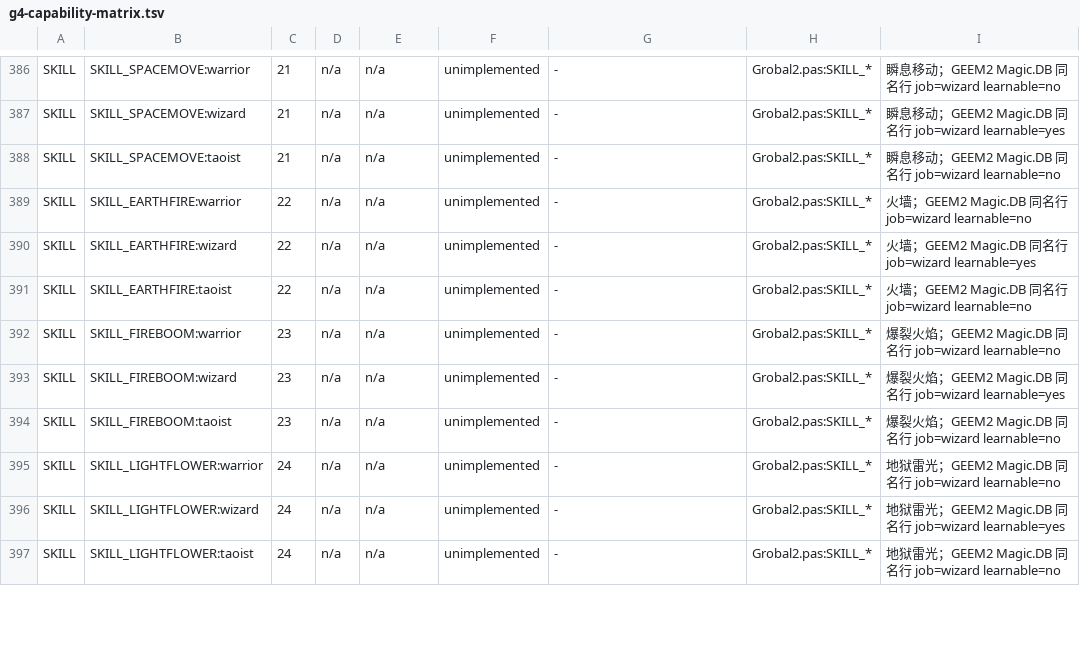
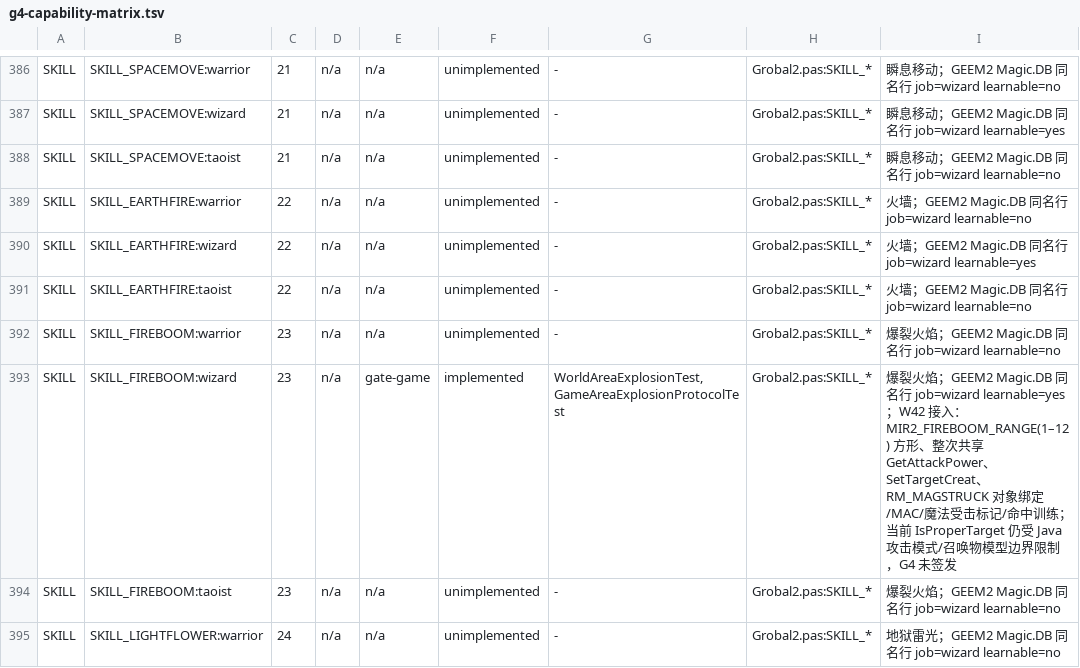
Before and after one commit to ivanmissu/MIR2, a TSV file: java-server/docs/g4-capability-matrix.tsv, drawn as a sheet; only a part is shown, gaps mark what is left out; the shorter side is filled out with more unchanged rows.

```diff
--- a/java-server/docs/g4-capability-matrix.tsv
+++ b/java-server/docs/g4-capability-matrix.tsv
@@ -392,3 +392,3 @@ SKILL	SKILL_EARTHFIRE:taoist	22	n/a	n/a	unimplemented	-	Grobal2.pas:SKILL_*	火
 SKILL	SKILL_FIREBOOM:warrior	23	n/a	n/a	unimplemented	-	Grobal2.pas:SKILL_*	爆裂火焰；GEEM2 Magic.DB 同名行 job=wizard learnable=no
-SKILL	SKILL_FIREBOOM:wizard	23	n/a	n/a	unimplemented	-	Grobal2.pas:SKILL_*	爆裂火焰；GEEM2 Magic.DB 同名行 job=wizard learnable=yes
+SKILL	SKILL_FIREBOOM:wizard	23	n/a	gate-game	implemented	WorldAreaExplosionTest,GameAreaExplosionProtocolTest	Grobal2.pas:SKILL_*	爆裂火焰；GEEM2 Magic.DB 同名行 job=wizard learnable=yes；W42 接入：MIR2_FIREBOOM_RANGE(1–12) 方形、整次共享 GetAttackPower、SetTargetCreat、RM_MAGSTRUCK 对象绑定/MAC/魔法受击标记/命中训练；当前 IsProperTarget 仍受 Java 攻击模式/召唤物模型边界限制，G4 未签发
 SKILL	SKILL_FIREBOOM:taoist	23	n/a	n/a	unimplemented	-	Grobal2.pas:SKILL_*	爆裂火焰；GEEM2 Magic.DB 同名行 job=wizard learnable=no
```
Also changed, not shown: java-server/docs/g4-release-gate.tsv, 15 other files.
